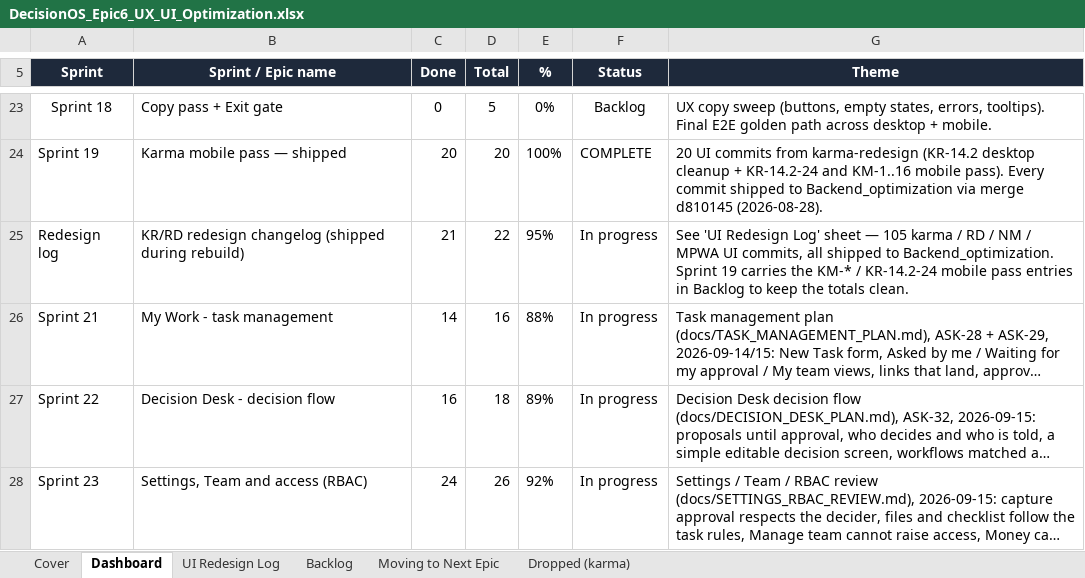
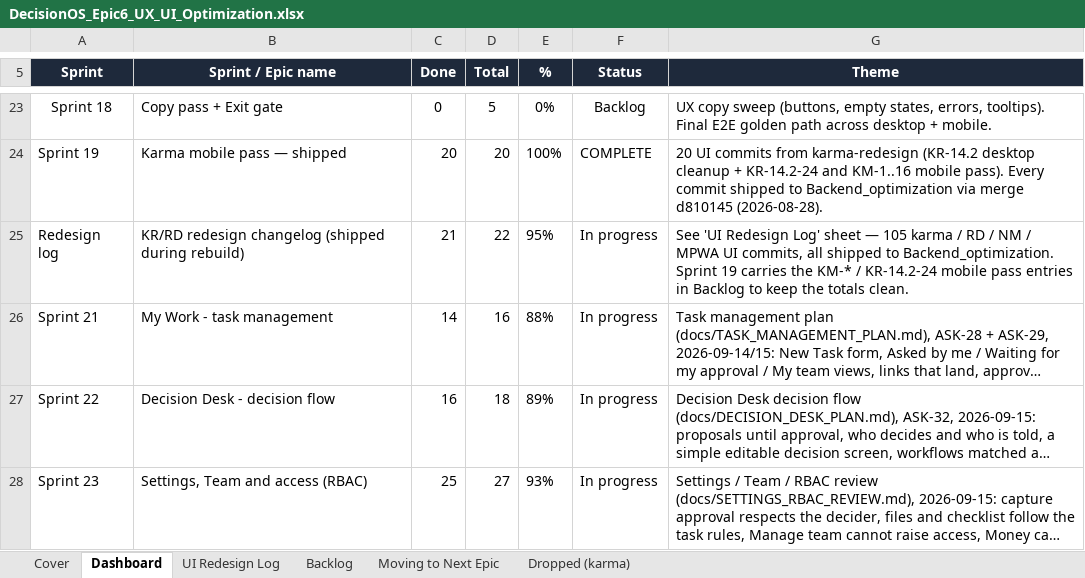
Before and after one commit to quazrelevate-god/DecisionOS, an Excel workbook: docs/DecisionOS_Epic6_UX_UI_Optimization.xlsx, sheet Dashboard, drawn as a sheet; only a part is shown, gaps mark what is left out; long unchanged cells end in …; values as stored, in another font and other column widths than the file's, no borders; the diff names each change by its address in the sheet, - before the commit and + after, or states it on an @@ line.

```diff
--- a/docs/DecisionOS_Epic6_UX_UI_Optimization.xlsx (sheet Dashboard)
+++ b/docs/DecisionOS_Epic6_UX_UI_Optimization.xlsx (sheet Dashboard)
-C28 (Done): 24
+C28 (Done): 25
-D28 (Total): 26
+D28 (Total): 27
-E28 (%): 92%
+E28 (%): 93%
```
Also changed, not shown: sheet Backlog, sheet UI Redesign Log, 2 other files.
